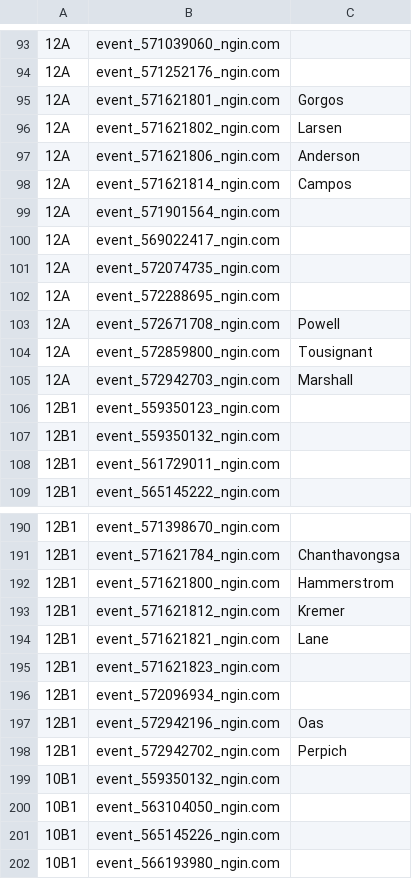
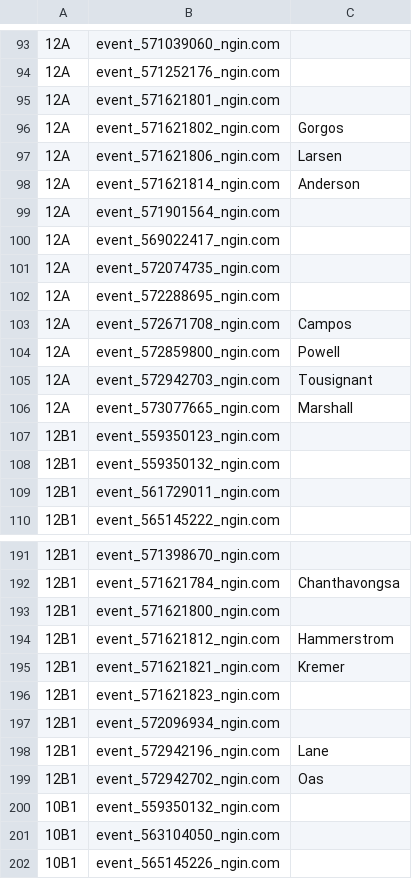
Before and after one commit to norm0/lockerroom, a CSV file: assigned_events.csv, drawn as a sheet; only a part is shown, gaps mark what is left out; the shorter side is filled out with more unchanged rows; addresses are those after the commit; the diff covers the shown part only; the diff names each change by its address in the sheet, - before the commit and + after, or states it on an @@ line.

```diff
--- a/assigned_events.csv
+++ b/assigned_events.csv
-C95: Gorgos
+C95: (empty)
-C96: Larsen
+C96: Gorgos
-C97: Anderson
+C97: Larsen
-C98: Campos
+C98: Anderson
-C103: Powell
+C103: Campos
-C104: Tousignant
+C104: Powell
-C105: Marshall
+C105: Tousignant
+row 106: 12A | event_573077665_ngin.com | Marshall
-C193: Hammerstrom
+C193: (empty)
-C194: Kremer
+C194: Hammerstrom
-C195: Lane
+C195: Kremer
-C198: Oas
+C198: Lane
-C199: Perpich
+C199: Oas
```
Also changed, not shown: 4 edited cells elsewhere in this file, 4 other files.
